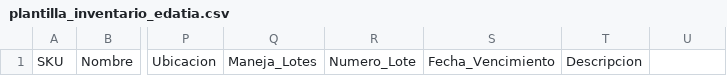
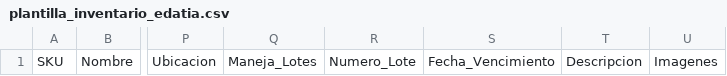
Before and after one commit to diegortizfr-design/edatia, a CSV file: plantilla_inventario_edatia.csv, drawn as a sheet; only a part is shown, gaps mark what is left out; the diff names each change by its address in the sheet, - before the commit and + after, or states it on an @@ line.

Commit message:
feat(inventario): importador masivo con multiples imagenes y prevencion de duplicados de stock
- Auto-generacion EAN-13 interno para productos sin codigo de barras
- Agente de impresion USB adaptado para codigos de barras EAN-13
- Boton en el frontend para enviar etiquetas directamente a edatia-print-agent
- Actualizacion de la plantilla CSV para aceptar multiples URLs de Imagenes separadas por coma
- Registro de la Sesion 3 actualizado en SESION.md

```diff
--- a/plantilla_inventario_edatia.csv
+++ b/plantilla_inventario_edatia.csv
-U1: (empty)
+U1: Imagenes
```
Also changed, not shown: 5 other files.
